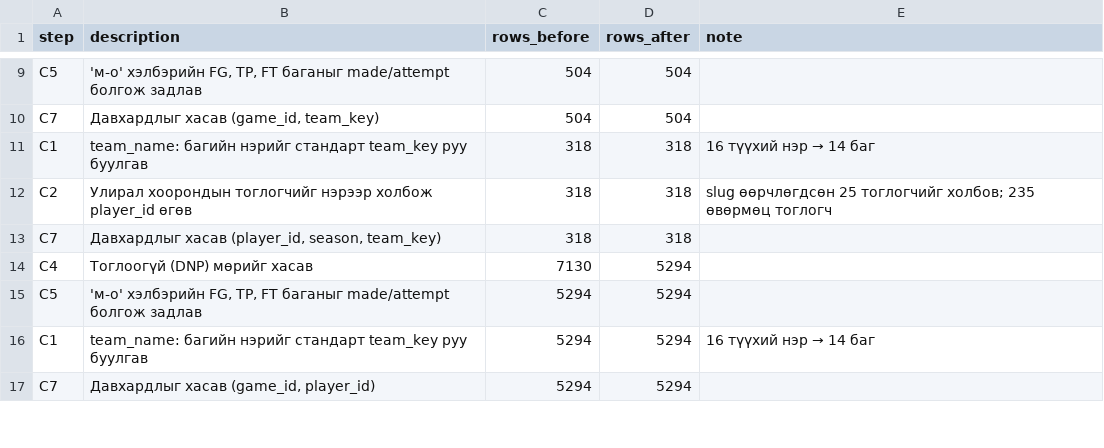
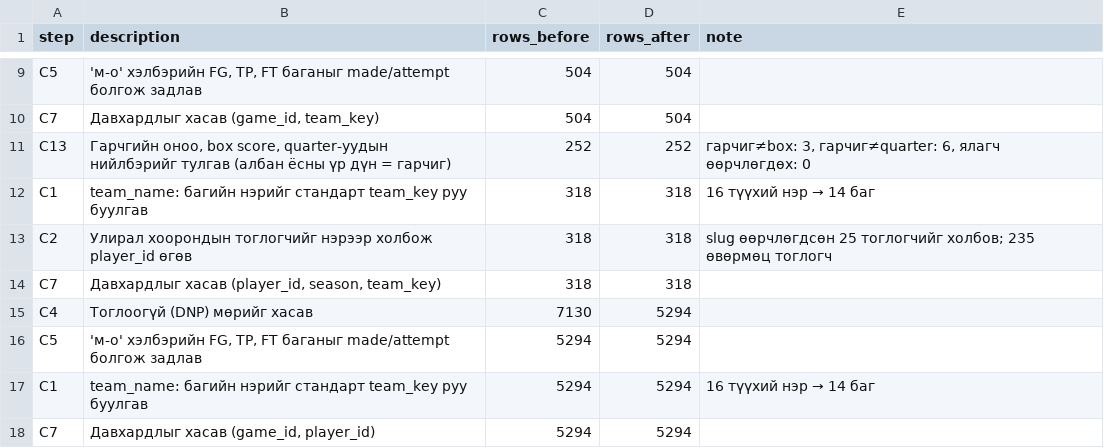
Before and after one commit to batdorj-s/data-visualization-3a, a CSV file: mba_analysis/reports/cleaning_log.csv, drawn as a sheet; only a part is shown, gaps mark what is left out; the diff names each change by its address in the sheet, - before the commit and + after, or states it on an @@ line.

```diff
--- a/mba_analysis/reports/cleaning_log.csv
+++ b/mba_analysis/reports/cleaning_log.csv
+row 11: C13 | Гарчгийн оноо, box score, quarter-уудын нийлбэрийг тулгав (албан ёсны үр дүн = гарчиг) | 252 | 252 | гарчиг≠box: 3, гарчиг≠quarter: 6, ялагч өөрчлөгдөх: 0
```
Also changed, not shown: 9 other files.
